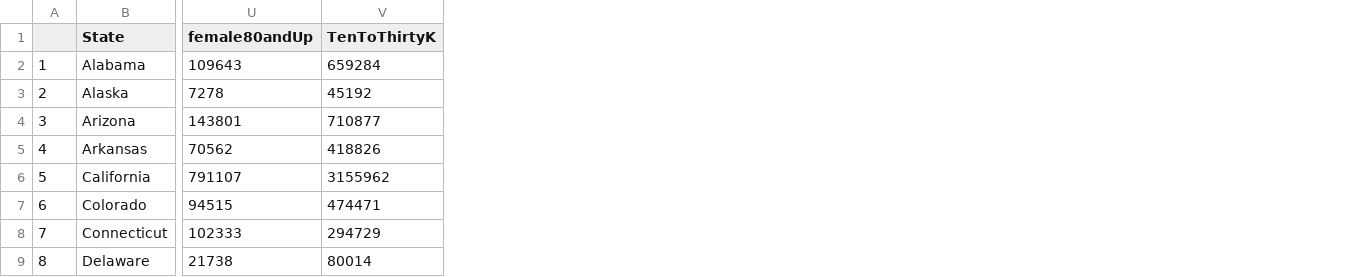
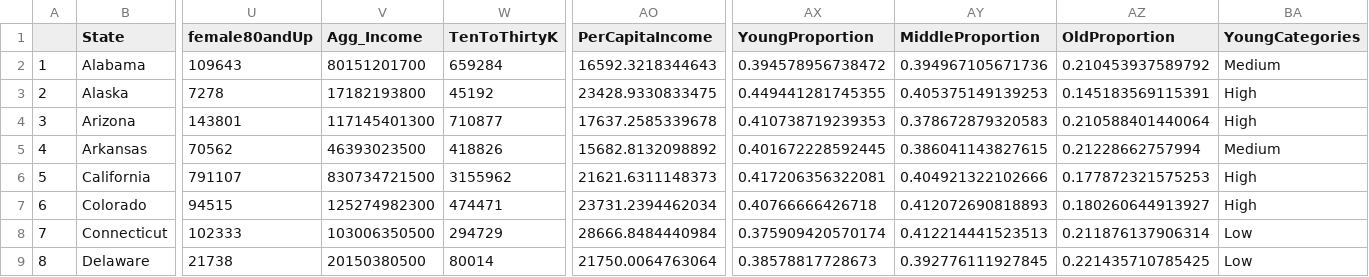
Before and after one commit to CannataUTDV/s17dvfinalproject-dvproject-4-jurgens-le-watkins, a CSV file: 01 Data/CleanedInternetUsageByState.csv, drawn as a sheet; only a part is shown, gaps mark what is left out; the diff names each change by its address in the sheet, - before the commit and + after, or states it on an @@ line.

```diff
--- a/01 Data/CleanedInternetUsageByState.csv
+++ b/01 Data/CleanedInternetUsageByState.csv
+column V (Agg_Income), rows 2-9: 80151201700 | 17182193800 | 117145401300 | 46393023500 | 830734721500 | 125274982300 | 103006350500 | 20150380500
+column AO (PerCapitaIncome), rows 2-9: 16592.3218344643 | 23428.9330833475 | 17637.2585339678 | 15682.8132098892 | 21621.6311148373 | 23731.2394462034 | 28666.8484440984 | 21750.0064763064
+column AX (YoungProportion), rows 2-9: 0.394578956738472 | 0.449441281745355 | 0.410738719239353 | 0.401672228592445 | 0.417206356322081 | 0.40766666426718 | 0.375909420570174 | 0.38578817728673
+column AY (MiddleProportion), rows 2-9: 0.394967105671736 | 0.405375149139253 | 0.378672879320583 | 0.386041143827615 | 0.404921322102666 | 0.412072690818893 | 0.412214441523513 | 0.392776111927845
+column AZ (OldProportion), rows 2-9: 0.210453937589792 | 0.145183569115391 | 0.210588401440064 | 0.21228662757994 | 0.177872321575253 | 0.180260644913927 | 0.211876137906314 | 0.221435710785425
+column BA (YoungCategories), rows 2-9: Medium | High | High | Medium | High | High | Low | Low
```
Also changed, not shown: 10 other files.
